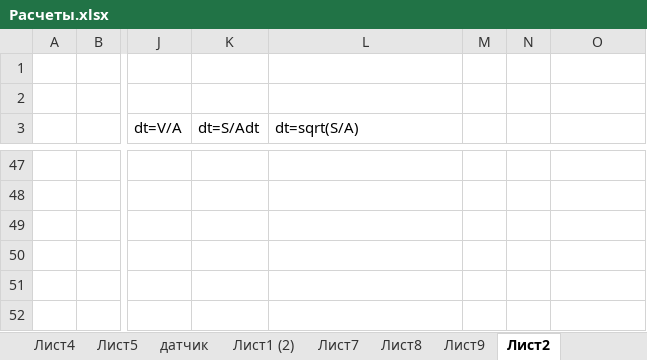
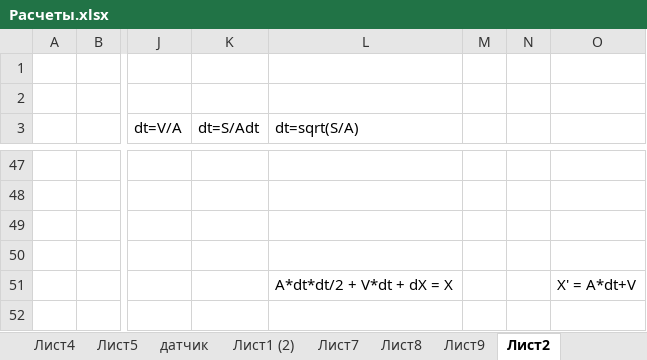
Before and after one commit to sercankuslu/astromonty, an Excel workbook: Расчеты.xlsx, sheet Лист2, drawn as a sheet; only a part is shown, gaps mark what is left out; values as stored, in another font and other column widths than the file's, no borders; charts and pictures not drawn; the diff names each change by its address in the sheet, - before the commit and + after, or states it on an @@ line.

```diff
--- a/Расчеты.xlsx (sheet Лист2)
+++ b/Расчеты.xlsx (sheet Лист2)
-L51 (dt=sqrt(S/A)): (empty)
+L51 (dt=sqrt(S/A)): A*dt*dt/2 + V*dt + dX = X
-O51: (empty)
+O51: X' = A*dt+V
```
Also changed, not shown: sheet Лист5, charts or pictures, 2 other files.
